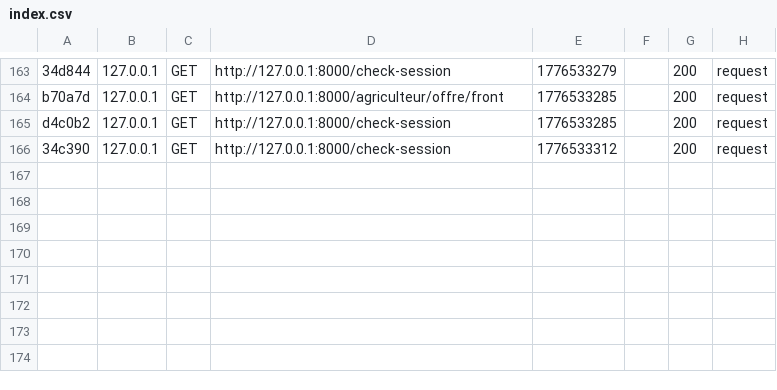
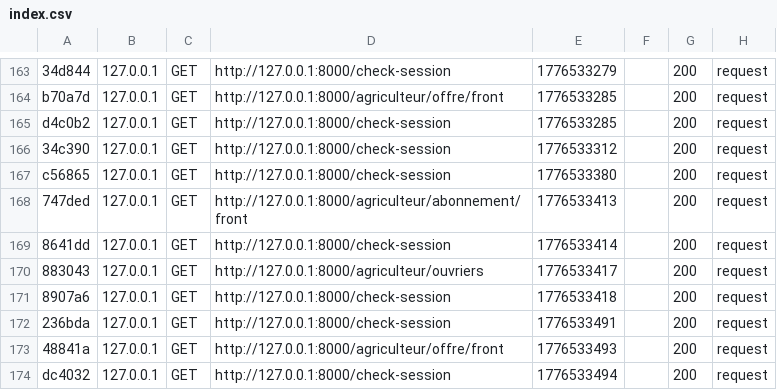
Before and after one commit to sarramalek/Esprit-PIDEV-3A11-2526-AgroFlow, a CSV file: var/cache/dev/profiler/index.csv, drawn as a sheet; only a part is shown, gaps mark what is left out; the diff names each change by its address in the sheet, - before the commit and + after, or states it on an @@ line.

```diff
--- a/var/cache/dev/profiler/index.csv
+++ b/var/cache/dev/profiler/index.csv
+row 167: c56865 | 127.0.0.1 | GET | http://127.0.0.1:8000/check-session | 1776533380 |  | 200 | request
+row 168: 747ded | 127.0.0.1 | GET | http://127.0.0.1:8000/agriculteur/abonnement/front | 1776533413 |  | 200 | request
+row 169: 8641dd | 127.0.0.1 | GET | http://127.0.0.1:8000/check-session | 1776533414 |  | 200 | request
+row 170: 883043 | 127.0.0.1 | GET | http://127.0.0.1:8000/agriculteur/ouvriers | 1776533417 |  | 200 | request
+row 171: 8907a6 | 127.0.0.1 | GET | http://127.0.0.1:8000/check-session | 1776533418 |  | 200 | request
+row 172: 236bda | 127.0.0.1 | GET | http://127.0.0.1:8000/check-session | 1776533491 |  | 200 | request
+row 173: 48841a | 127.0.0.1 | GET | http://127.0.0.1:8000/agriculteur/offre/front | 1776533493 |  | 200 | request
+row 174: dc4032 | 127.0.0.1 | GET | http://127.0.0.1:8000/check-session | 1776533494 |  | 200 | request
```
Also changed, not shown: 1 other file.
